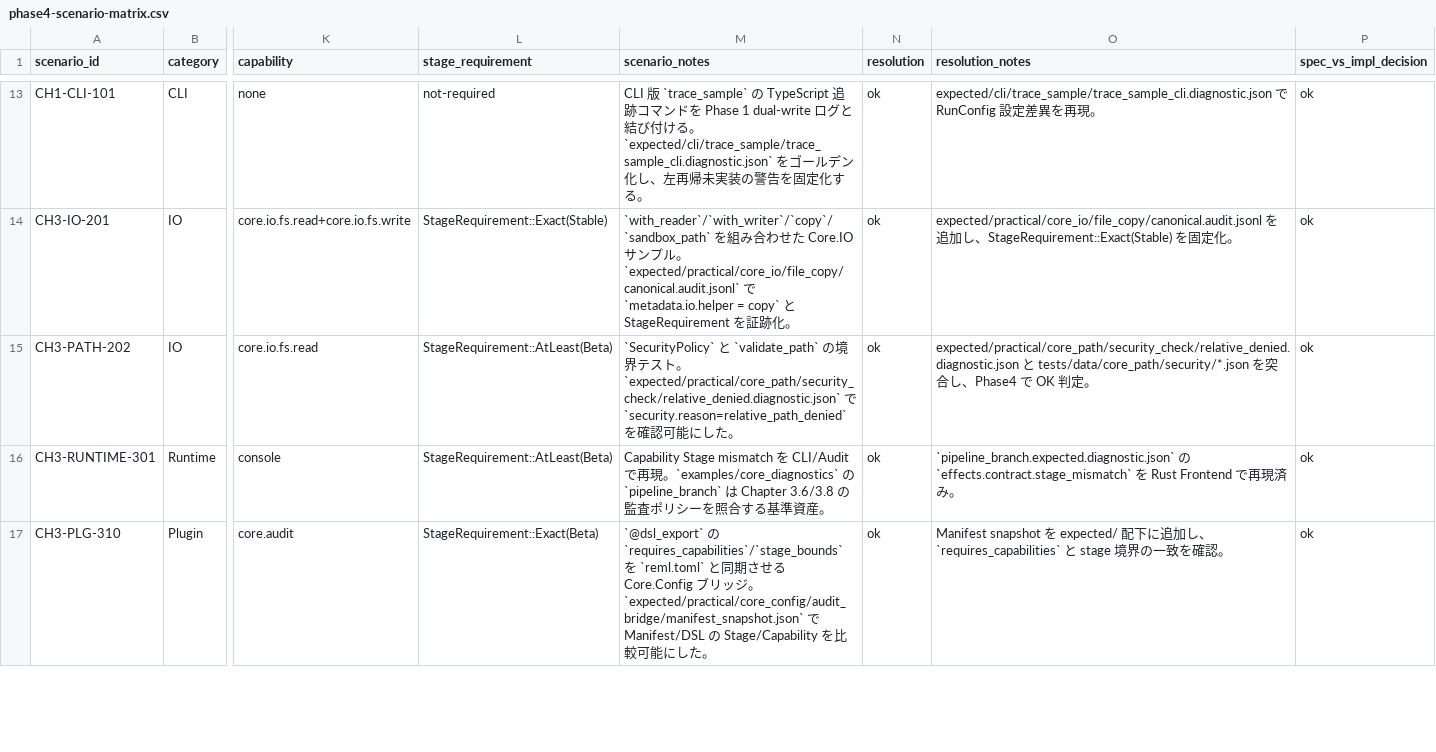
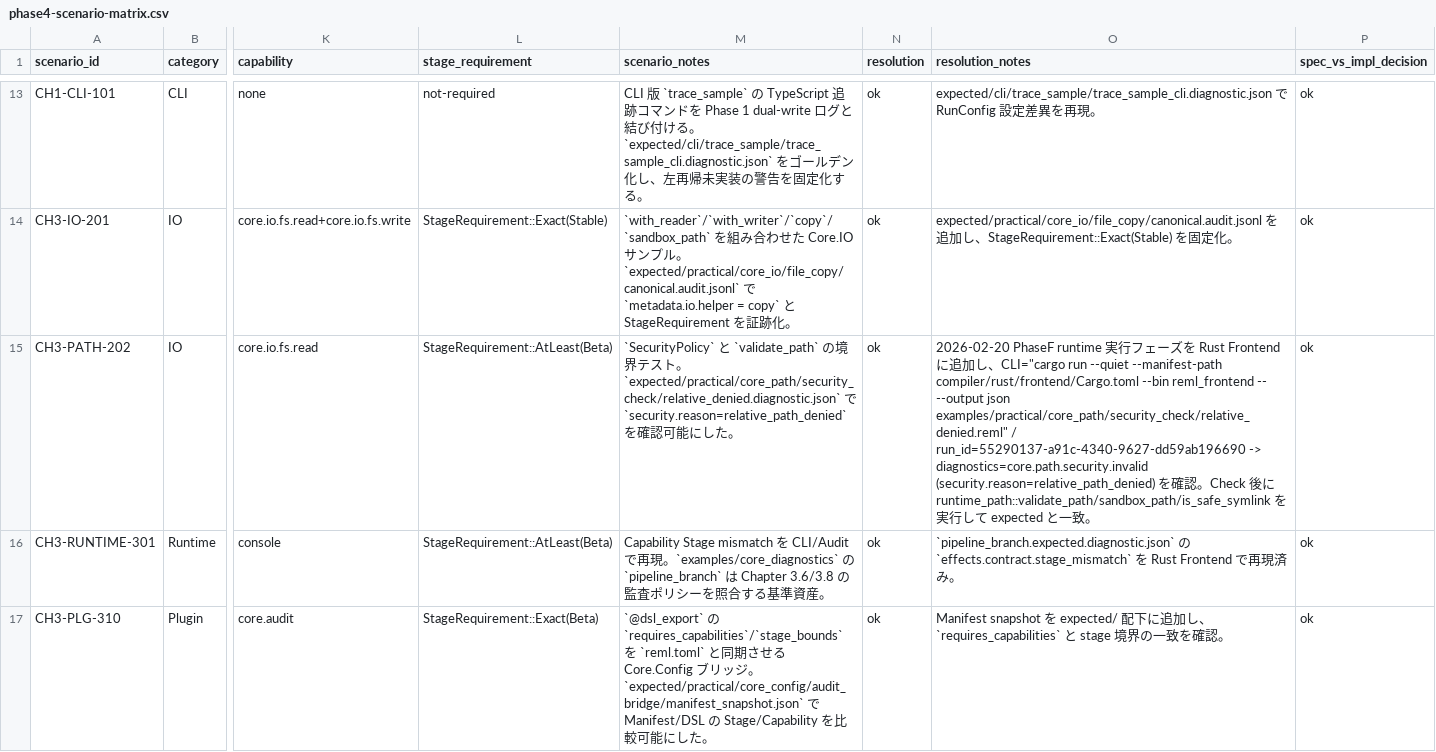
Before and after one commit to dolphilia/reml, a CSV file: docs/plans/bootstrap-roadmap/assets/phase4-scenario-matrix.csv, drawn as a sheet; only a part is shown, gaps mark what is left out; the diff names each change by its address in the sheet, - before the commit and + after, or states it on an @@ line.

```diff
--- a/docs/plans/bootstrap-roadmap/assets/phase4-scenario-matrix.csv
+++ b/docs/plans/bootstrap-roadmap/assets/phase4-scenario-matrix.csv
-O15 (resolution_notes): expected/practical/core_path/security_check/relative_denied.diagnostic.json と tests/data/core_path/security/*.json を突合し、Phase4 で OK 判定。
+O15 (resolution_notes): 2026-02-20 PhaseF runtime 実行フェーズを Rust Frontend に追加し、CLI="cargo run --quiet --manifest-path compiler/rust/frontend/Cargo.toml --bin reml_frontend -- --output json examples/practical/core_path/security_check/relative_denied.reml" / run_id=55290137-a91c-4340-9627-dd59ab196690 -> diagnostics=core.path.security.invalid (security.reason=relative_path_denied) を確認。Check 後に runtime_path::validate_path/sandbox_path/is_safe_symlink を実行して expected と一致。
```
Also changed, not shown: 2 other files.
